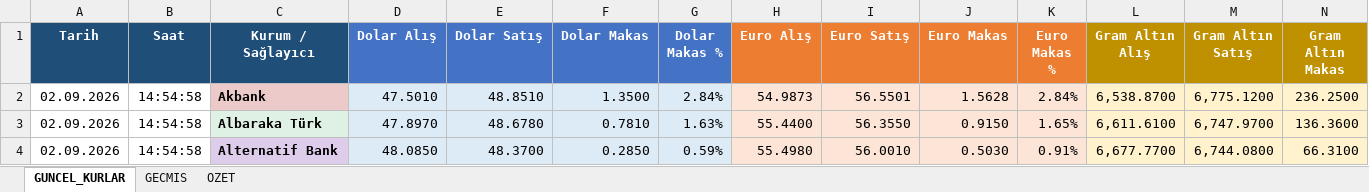
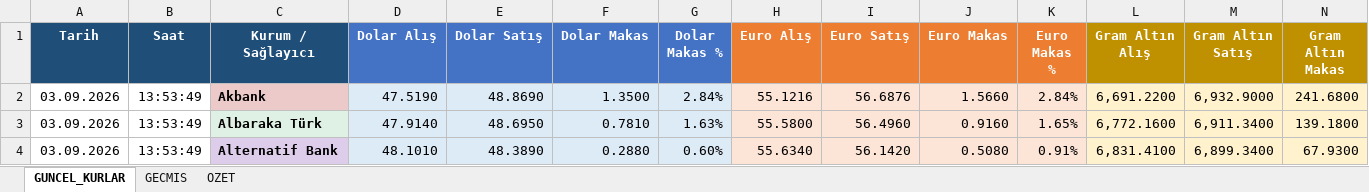
Before and after one commit to ozgeyamc/banka-kurlari-takip, an Excel workbook: output/banka_kurlari.xlsx, sheet GUNCEL_KURLAR, drawn as a sheet; only a part is shown; values as stored, in another font and other column widths than the file's, no borders; table styles not drawn; the diff covers the shown part only; the diff names each change by its address in the sheet, - before the commit and + after, or states it on an @@ line.

```diff
--- a/output/banka_kurlari.xlsx (sheet GUNCEL_KURLAR)
+++ b/output/banka_kurlari.xlsx (sheet GUNCEL_KURLAR)
-A2:A4 (Tarih): 02.09.2026
+A2:A4 (Tarih): 03.09.2026
-B2:B4 (Saat): 14:54:58
+B2:B4 (Saat): 13:53:49
-D2 (Dolar Alış): 47.5010
+D2 (Dolar Alış): 47.5190
-E2 (Dolar Satış): 48.8510
+E2 (Dolar Satış): 48.8690
-H2 (Euro Alış): 54.9873
+H2 (Euro Alış): 55.1216
-I2 (Euro Satış): 56.5501
+I2 (Euro Satış): 56.6876
-J2 (Euro Makas): 1.5628
+J2 (Euro Makas): 1.5660
-L2 (Gram Altın Alış): 6,538.8700
+L2 (Gram Altın Alış): 6,691.2200
-M2 (Gram Altın Satış): 6,775.1200
+M2 (Gram Altın Satış): 6,932.9000
-N2 (Gram Altın Makas): 236.2500
+N2 (Gram Altın Makas): 241.6800
-D3 (Dolar Alış): 47.8970
+D3 (Dolar Alış): 47.9140
-E3 (Dolar Satış): 48.6780
+E3 (Dolar Satış): 48.6950
-H3 (Euro Alış): 55.4400
+H3 (Euro Alış): 55.5800
-I3 (Euro Satış): 56.3550
+I3 (Euro Satış): 56.4960
-J3 (Euro Makas): 0.9150
+J3 (Euro Makas): 0.9160
-L3 (Gram Altın Alış): 6,611.6100
+L3 (Gram Altın Alış): 6,772.1600
-M3 (Gram Altın Satış): 6,747.9700
+M3 (Gram Altın Satış): 6,911.3400
-N3 (Gram Altın Makas): 136.3600
+N3 (Gram Altın Makas): 139.1800
-D4 (Dolar Alış): 48.0850
+D4 (Dolar Alış): 48.1010
-E4 (Dolar Satış): 48.3700
+E4 (Dolar Satış): 48.3890
-F4 (Dolar Makas): 0.2850
+F4 (Dolar Makas): 0.2880
-G4 (Dolar Makas %): 0.59%
+G4 (Dolar Makas %): 0.60%
-H4 (Euro Alış): 55.4980
+H4 (Euro Alış): 55.6340
-I4 (Euro Satış): 56.0010
+I4 (Euro Satış): 56.1420
-J4 (Euro Makas): 0.5030
+J4 (Euro Makas): 0.5080
-L4 (Gram Altın Alış): 6,677.7700
+L4 (Gram Altın Alış): 6,831.4100
-M4 (Gram Altın Satış): 6,744.0800
+M4 (Gram Altın Satış): 6,899.3400
-N4 (Gram Altın Makas): 66.3100
+N4 (Gram Altın Makas): 67.9300
```
Also changed, not shown: 392 edited cells elsewhere in this sheet, sheet GECMIS, sheet OZET, charts or pictures, 2 other files.
